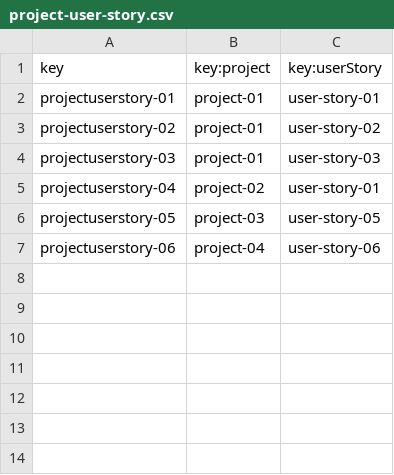
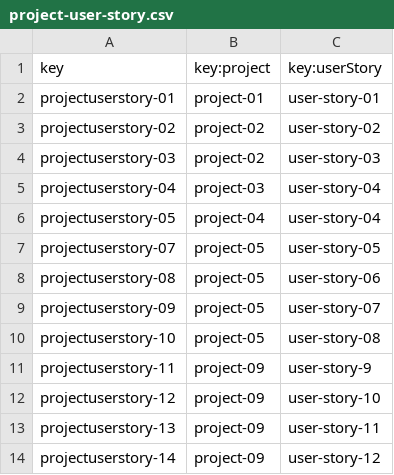
Before and after one commit to josrojrom1/DP2-G27-Acme, a CSV file: src/main/webapp/WEB-INF/resources/sample-data/project-user-story.csv, drawn as a sheet.

```diff
--- a/src/main/webapp/WEB-INF/resources/sample-data/project-user-story.csv
+++ b/src/main/webapp/WEB-INF/resources/sample-data/project-user-story.csv
@@ -2,6 +2,13 @@ key,key:project,key:userStory
 projectuserstory-01,project-01,user-story-01
-projectuserstory-02,project-01,user-story-02
-projectuserstory-03,project-01,user-story-03
-projectuserstory-04,project-02,user-story-01
-projectuserstory-05,project-03,user-story-05
-projectuserstory-06,project-04,user-story-06
+projectuserstory-02,project-02,user-story-02
+projectuserstory-03,project-02,user-story-03
+projectuserstory-04,project-03,user-story-04
+projectuserstory-05,project-04,user-story-04
+projectuserstory-07,project-05,user-story-05
+projectuserstory-08,project-05,user-story-06
+projectuserstory-09,project-05,user-story-07
+projectuserstory-10,project-05,user-story-08
+projectuserstory-11,project-09,user-story-9
+projectuserstory-12,project-09,user-story-10
+projectuserstory-13,project-09,user-story-11
+projectuserstory-14,project-09,user-story-12
```
Also changed, not shown: src/main/webapp/WEB-INF/resources/sample-data/project.csv, src/main/webapp/WEB-INF/resources/sample-data/user-story.csv, 2 other files.
